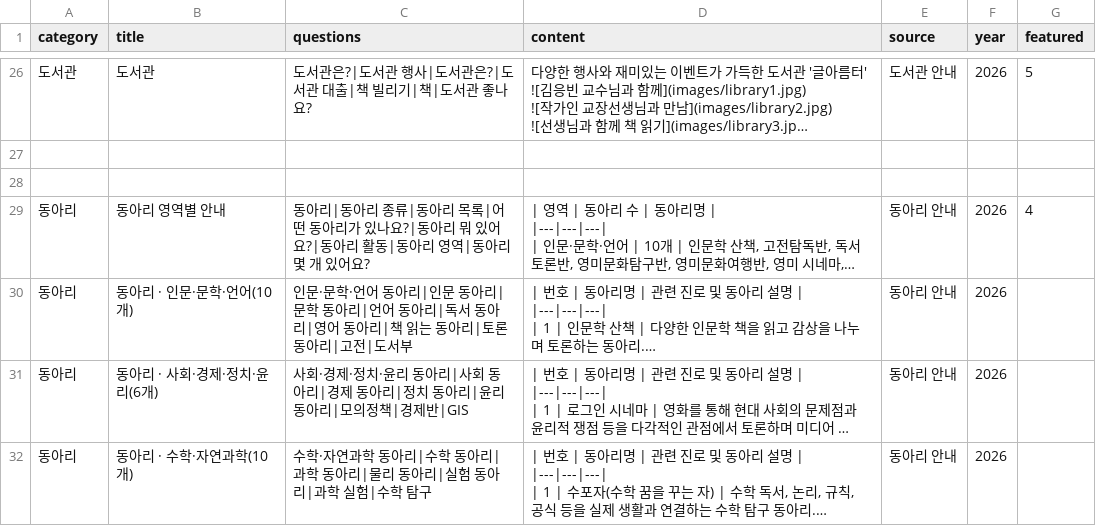
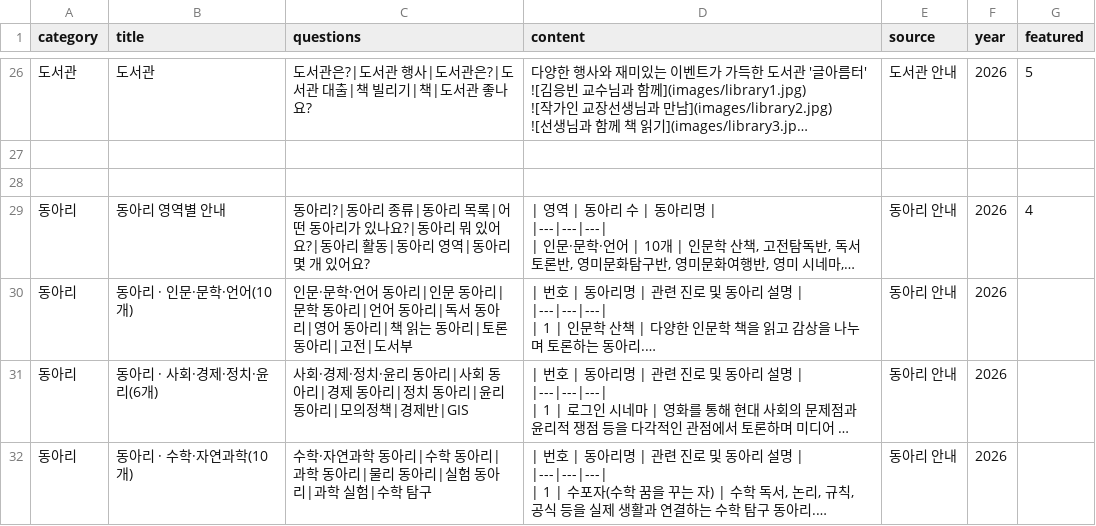
Before and after one commit to youngyong2-hash/yangsanGO, a CSV file: cards.csv, drawn as a sheet; only a part is shown, gaps mark what is left out; long unchanged cells end in …; the diff names each change by its address in the sheet, - before the commit and + after, or states it on an @@ line.

Commit message:
Update cards.csv

```diff
--- a/cards.csv
+++ b/cards.csv
-C29 (questions): 동아리|동아리…
+C29 (questions): 동아리?|동아리…
```
